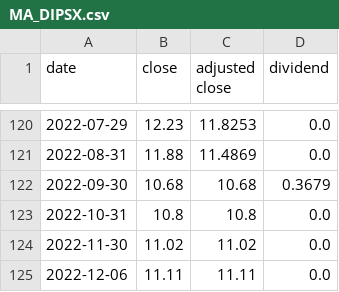
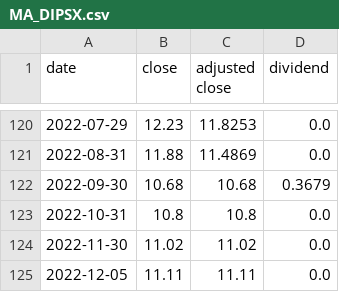
Before and after one commit to rrelyea/3fund-prices, a CSV file: data/MA_DIPSX.csv, drawn as a sheet; only a part is shown, gaps mark what is left out.

```diff
--- a/data/MA_DIPSX.csv
+++ b/data/MA_DIPSX.csv
@@ -124,2 +124,2 @@ date,close,adjusted close,dividend
 2022-11-30,11.02,11.02,0.0
-2022-12-06,11.11,11.11,0.0
+2022-12-05,11.11,11.11,0.0
```
Also changed, not shown: data/MA_DSPIX.csv, 1 other file.
